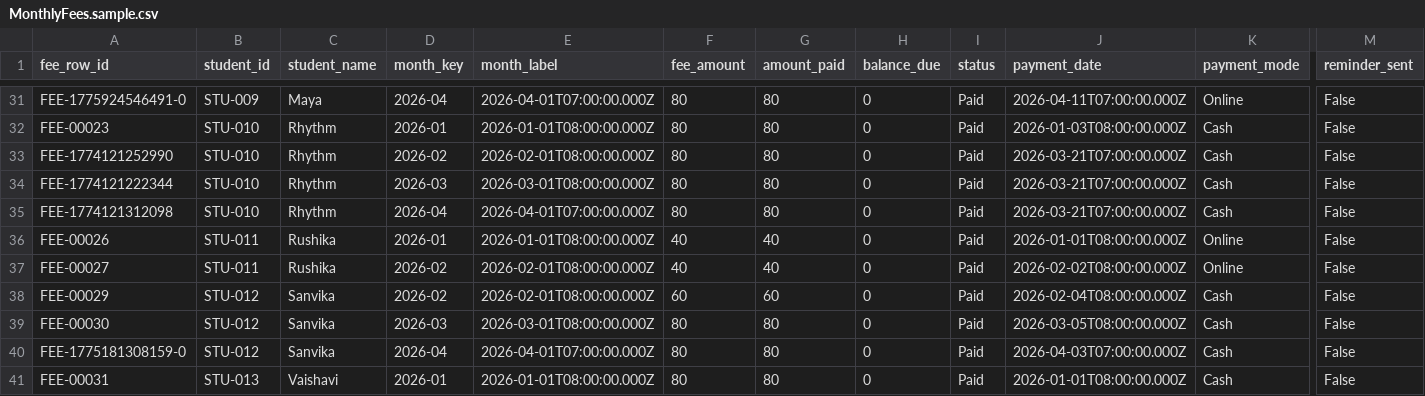
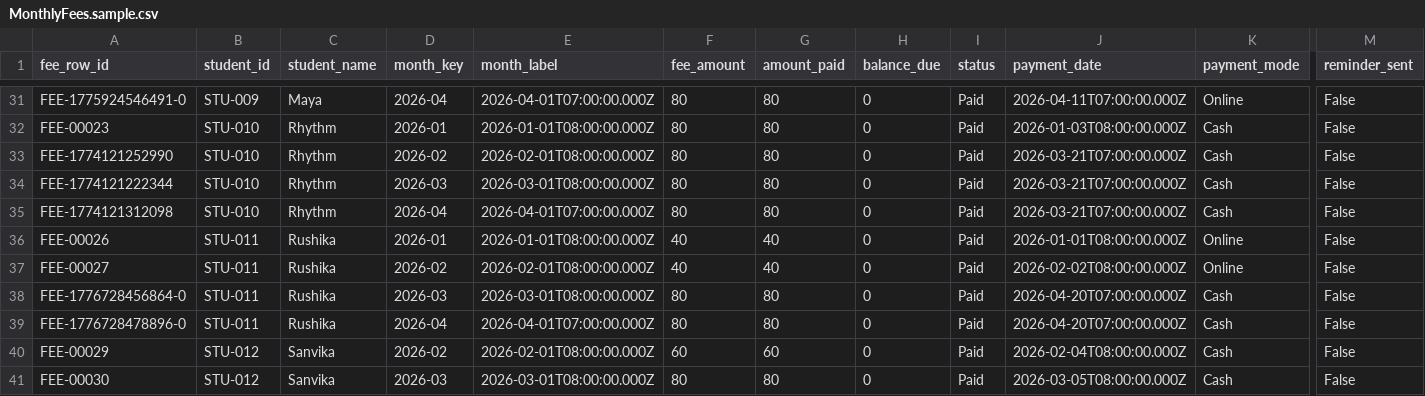
Before and after one commit to venkateshmss/MilaNartanaFeeTracker, a CSV file: data/samples/MonthlyFees.sample.csv, drawn as a sheet; only a part is shown, gaps mark what is left out; the shorter side is filled out with more unchanged rows; rows hold the shown columns only; the diff names each change by its address in the sheet, - before the commit and + after, or states it on an @@ line.

```diff
--- a/data/samples/MonthlyFees.sample.csv
+++ b/data/samples/MonthlyFees.sample.csv
+row 38: FEE-1776728456864-0 | STU-011 | Rushika | 2026-03 | 2026-03-01T08:00:00.000Z | 80 | 80 | 0 | Paid | 2026-04-20T07:00:00.000Z | Cash | False
+row 39: FEE-1776728478896-0 | STU-011 | Rushika | 2026-04 | 2026-04-01T07:00:00.000Z | 80 | 80 | 0 | Paid | 2026-04-20T07:00:00.000Z | Cash | False
```
Also changed, not shown: 1 other file.
